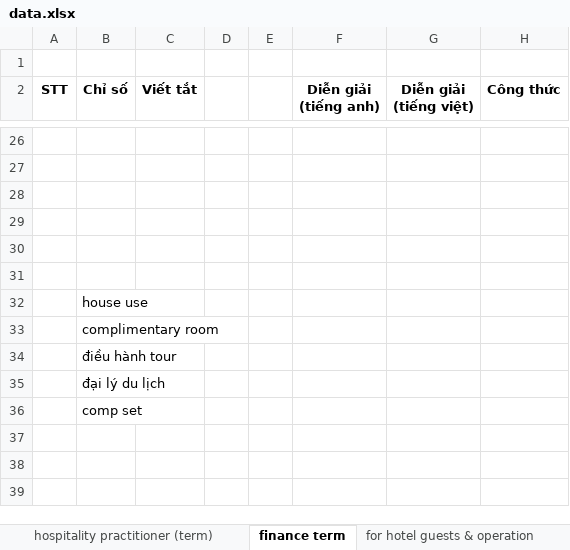
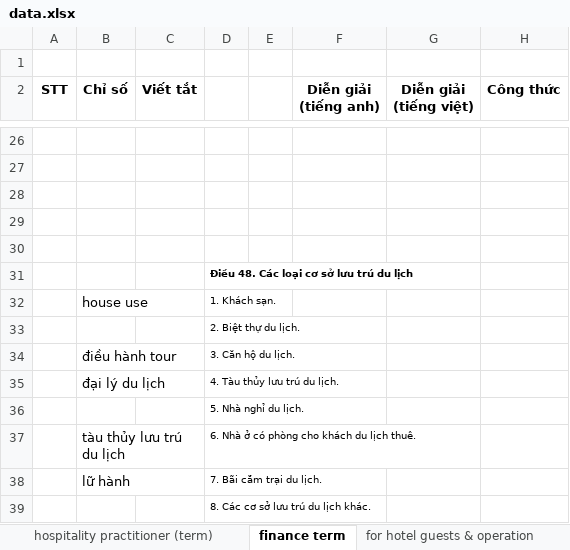
Before and after one commit to hglossary/hglossary.github.io, an Excel workbook: data/data.xlsx, sheet finance term, drawn as a sheet; only a part is shown, gaps mark what is left out; values as stored, in another font and other column widths than the file's, no borders; removed rows and columns are numbered as before the commit, all else as after; the diff names each change by its address in the sheet, - before the commit and + after, or states it on an @@ line.

```diff
--- a/data/data.xlsx (sheet finance term)
+++ b/data/data.xlsx (sheet finance term)
-D31: (empty)
+D31: Điều 48. Các loại cơ sở lưu trú du lịch
-D32: (empty)
+D32: 1. Khách sạn.
-row 33:  | complimentary room
-row 34:  | điều hành tour
-row 35:  | đại lý du lịch
-row 36:  | comp set
+row 33:  |  |  | 2. Biệt thự du lịch.
+row 34:  | điều hành tour |  | 3. Căn hộ du lịch.
+row 35:  | đại lý du lịch |  | 4. Tàu thủy lưu trú du lịch.
+row 36:  |  |  | 5. Nhà nghỉ du lịch.
+row 37:  | tàu thủy lưu trú du lịch |  | 6. Nhà ở có phòng cho khách du lịch thuê.
+row 38:  | lữ hành |  | 7. Bãi cắm trại du lịch.
+row 39:  |  |  | 8. Các cơ sở lưu trú du lịch khác.
```
Also changed, not shown: sheet hospitality practitioner (term), sheet các bài viết, 1 other file.
